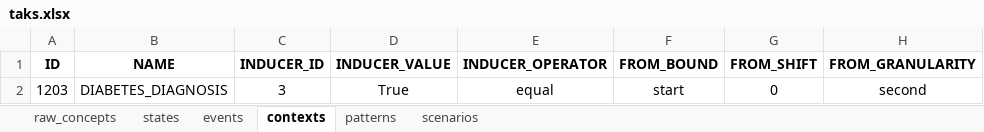
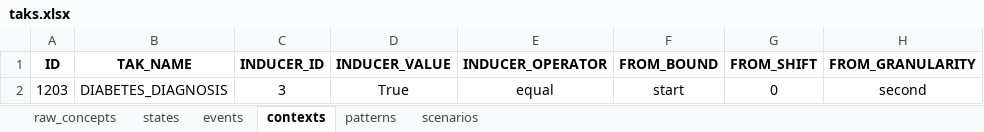
Before and after one commit to shaharoded/TAKAutomator, an Excel workbook: taks.xlsx, sheet contexts, drawn as a sheet; only a part is shown; values as stored, in another font and other column widths than the file's, no borders; the diff names each change by its address in the sheet, - before the commit and + after, or states it on an @@ line.

```diff
--- a/taks.xlsx (sheet contexts)
+++ b/taks.xlsx (sheet contexts)
-B1: NAME
+B1: TAK_NAME
```
Also changed, not shown: sheet states, 8 other files.
